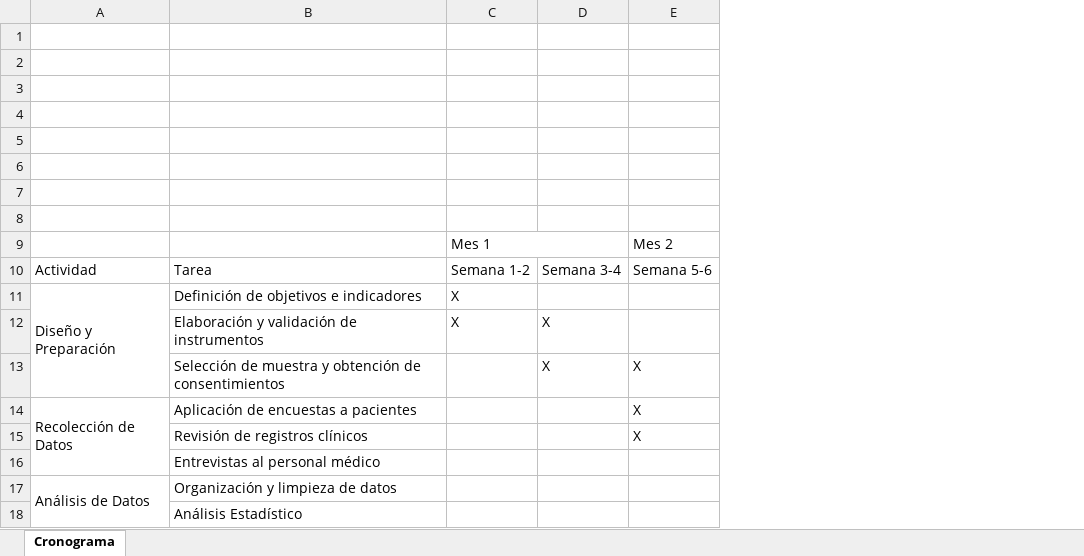
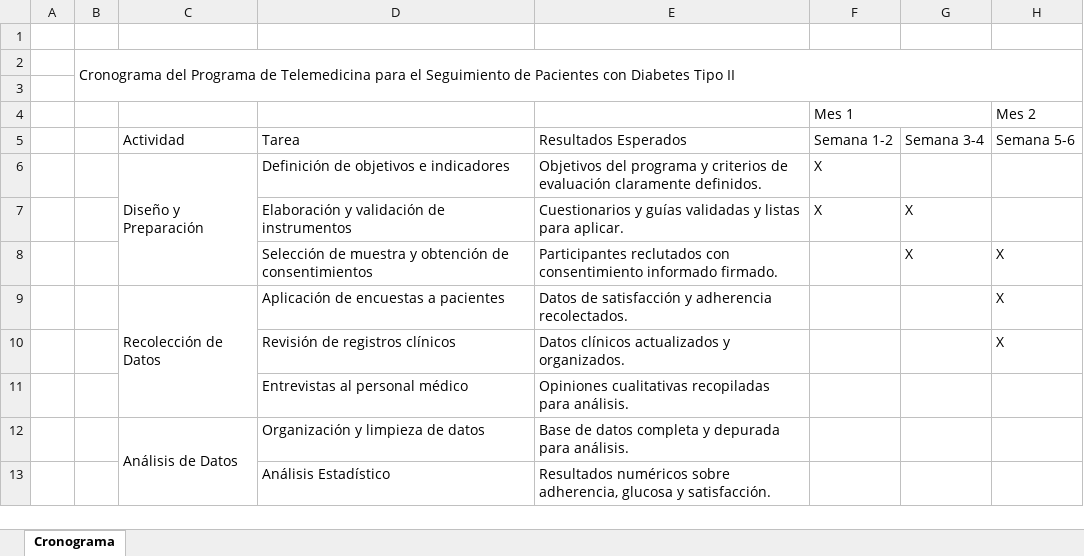
Before and after one commit to caceresjosue/Anexos-HEMG-650, an Excel workbook: T4-Plan-Evaluativo/Cronograma.xlsx, sheet Cronograma, drawn as a sheet; only a part is shown; values as stored, in another font and other column widths than the file's, no cell formats; removed rows and columns are numbered as before the commit, all else as after; rows hold the shown columns only; the diff names each change by its address in the sheet, - before the commit and + after, or states it on an @@ line.

Commit message:
UpDateCronograma-20251101

```diff
--- a/T4-Plan-Evaluativo/Cronograma.xlsx (sheet Cronograma)
+++ b/T4-Plan-Evaluativo/Cronograma.xlsx (sheet Cronograma)
+column A, empty
+column B, row 2: Cronograma del Programa de Telemedicina para el Seguimiento de Pacientes con Diabetes Tipo II
+column E, rows 5-13: Resultados Esperados | Objetivos del programa y criterios de evaluación claramente definidos. | Cuestionarios y guías validadas y listas para aplicar. | Participantes reclutados con consentimiento informado firmado. | Datos de satisfacción y adherencia recolectados. | Datos clínicos actualizados y organizados. | Opiniones cualitativas recopiladas para análisis. | Base de datos completa y depurada para análisis. | Resultados numéricos sobre adherencia, glucosa y satisfacción.
-row 1: (empty)
-row 2: (empty)
-row 3: (empty)
-row 4: (empty)
-row 5: (empty)
```
Also changed, not shown: cell formats.
